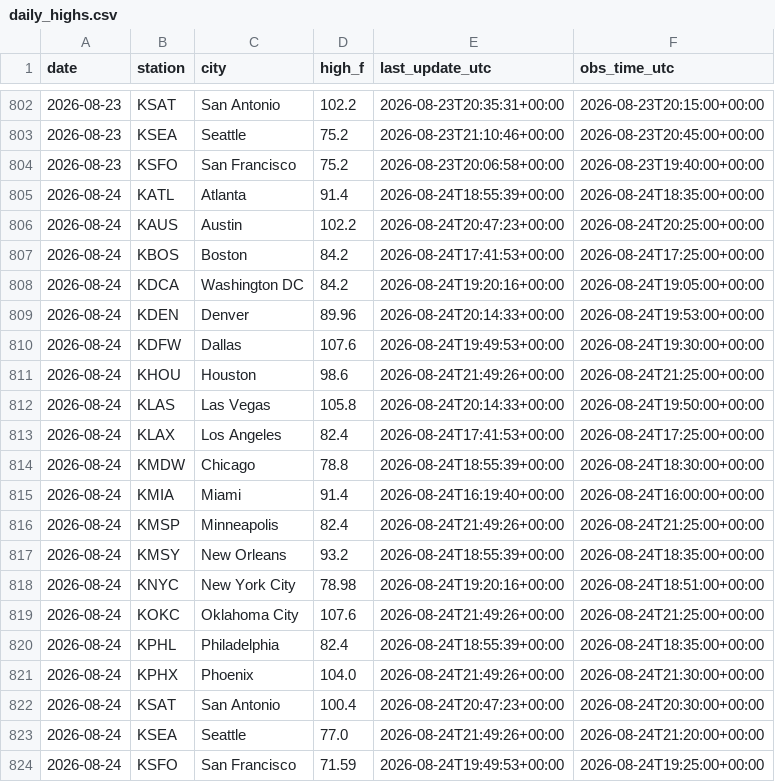
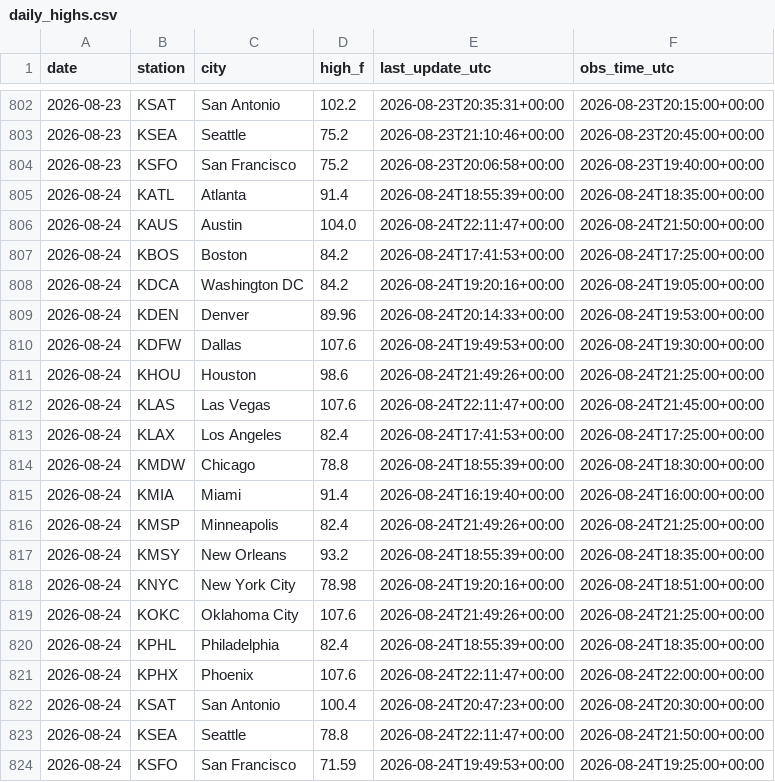
Before and after one commit to chrisscott2526-prog/Weather-Bot, a CSV file: daily_highs.csv, drawn as a sheet; only a part is shown, gaps mark what is left out.

```diff
--- a/daily_highs.csv
+++ b/daily_highs.csv
@@ -805,3 +805,3 @@ date,station,city,high_f,last_update_utc,obs_time_utc
 2026-08-24,KATL,Atlanta,91.4,2026-08-24T18:55:39+00:00,2026-08-24T18:35:00+00:00
-2026-08-24,KAUS,Austin,102.2,2026-08-24T20:47:23+00:00,2026-08-24T20:25:00+00:00
+2026-08-24,KAUS,Austin,104.0,2026-08-24T22:11:47+00:00,2026-08-24T21:50:00+00:00
 2026-08-24,KBOS,Boston,84.2,2026-08-24T17:41:53+00:00,2026-08-24T17:25:00+00:00
@@ -811,3 +811,3 @@ date,station,city,high_f,last_update_utc,obs_time_utc
 2026-08-24,KHOU,Houston,98.6,2026-08-24T21:49:26+00:00,2026-08-24T21:25:00+00:00
-2026-08-24,KLAS,Las Vegas,105.8,2026-08-24T20:14:33+00:00,2026-08-24T19:50:00+00:00
+2026-08-24,KLAS,Las Vegas,107.6,2026-08-24T22:11:47+00:00,2026-08-24T21:45:00+00:00
 2026-08-24,KLAX,Los Angeles,82.4,2026-08-24T17:41:53+00:00,2026-08-24T17:25:00+00:00
@@ -820,5 +820,5 @@ date,station,city,high_f,last_update_utc,obs_time_utc
 2026-08-24,KPHL,Philadelphia,82.4,2026-08-24T18:55:39+00:00,2026-08-24T18:35:00+00:00
-2026-08-24,KPHX,Phoenix,104.0,2026-08-24T21:49:26+00:00,2026-08-24T21:30:00+00:00
+2026-08-24,KPHX,Phoenix,107.6,2026-08-24T22:11:47+00:00,2026-08-24T22:00:00+00:00
 2026-08-24,KSAT,San Antonio,100.4,2026-08-24T20:47:23+00:00,2026-08-24T20:30:00+00:00
-2026-08-24,KSEA,Seattle,77.0,2026-08-24T21:49:26+00:00,2026-08-24T21:20:00+00:00
+2026-08-24,KSEA,Seattle,78.8,2026-08-24T22:11:47+00:00,2026-08-24T21:50:00+00:00
 2026-08-24,KSFO,San Francisco,71.59,2026-08-24T19:49:53+00:00,2026-08-24T19:25:00+00:00
```
Also changed, not shown: 1 other file.
